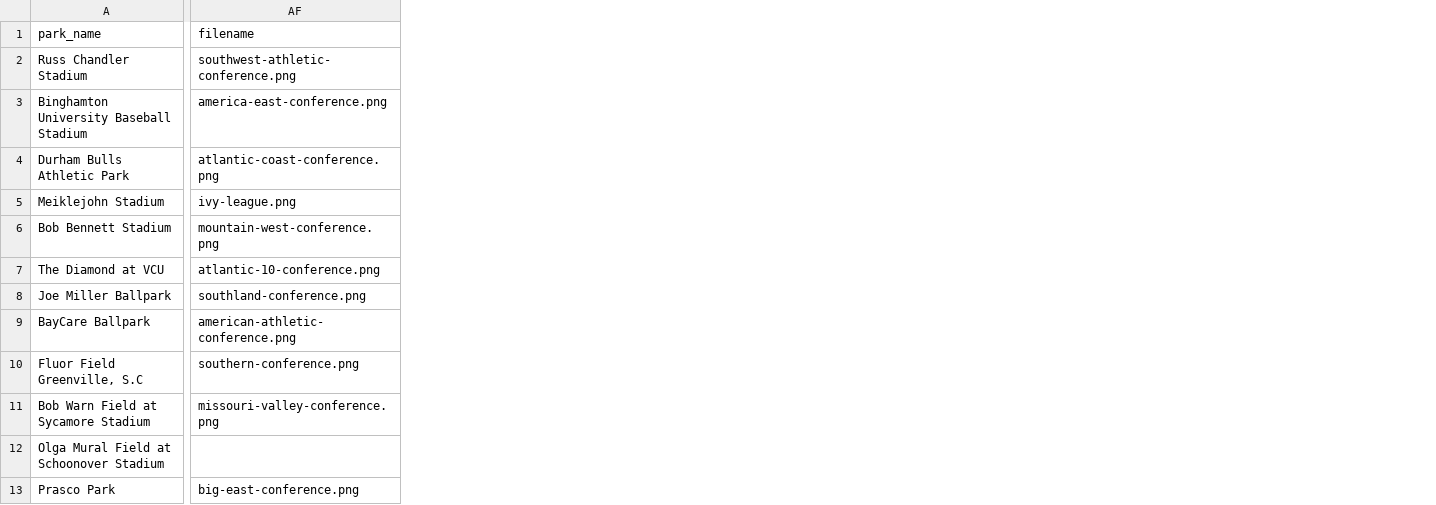
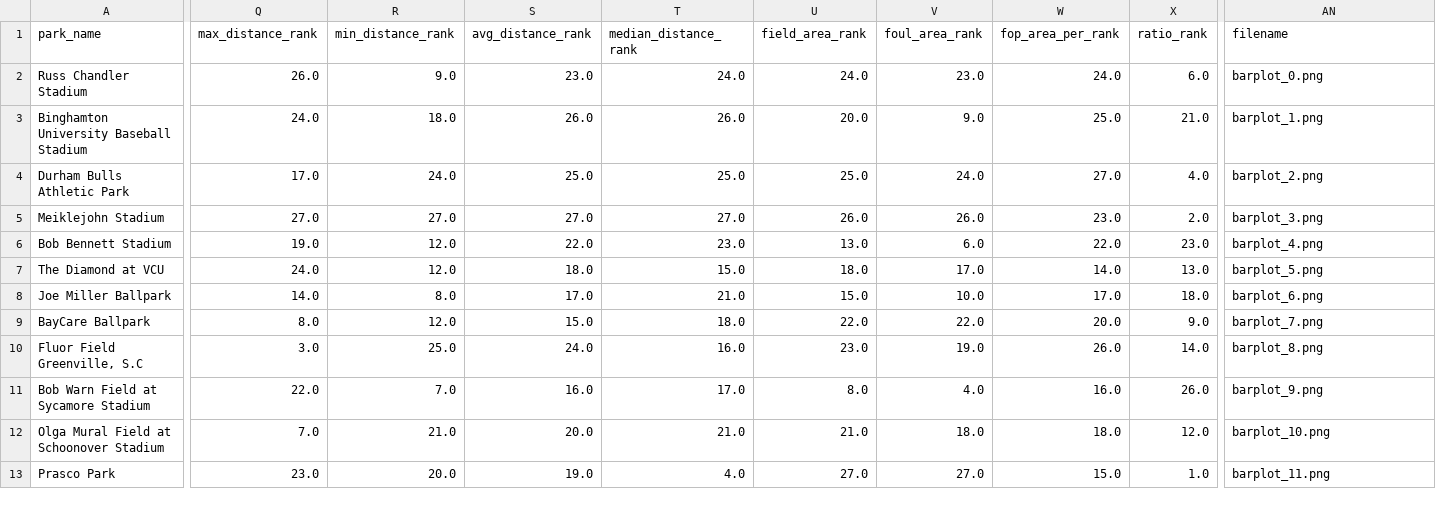
Before and after one commit to JSmith1826/BB_parks, a CSV file: data/NCAA_D1/conf_tourn_map.csv, drawn as a sheet; only a part is shown, gaps mark what is left out; addresses are those after the commit; the diff covers the shown part only; the diff names each change by its address in the sheet, - before the commit and + after, or states it on an @@ line.

```diff
--- a/data/NCAA_D1/conf_tourn_map.csv
+++ b/data/NCAA_D1/conf_tourn_map.csv
+column Q (max_distance_rank), rows 2-13: 26.0 | 24.0 | 17.0 | 27.0 | 19.0 | 24.0 | 14.0 | 8.0 | 3.0 | 22.0 | 7.0 | 23.0
+column R (min_distance_rank), rows 2-13: 9.0 | 18.0 | 24.0 | 27.0 | 12.0 | 12.0 | 8.0 | 12.0 | 25.0 | 7.0 | 21.0 | 20.0
+column S (avg_distance_rank), rows 2-13: 23.0 | 26.0 | 25.0 | 27.0 | 22.0 | 18.0 | 17.0 | 15.0 | 24.0 | 16.0 | 20.0 | 19.0
+column T (median_distance_rank), rows 2-13: 24.0 | 26.0 | 25.0 | 27.0 | 23.0 | 15.0 | 21.0 | 18.0 | 16.0 | 17.0 | 21.0 | 4.0
+column U (field_area_rank), rows 2-13: 24.0 | 20.0 | 25.0 | 26.0 | 13.0 | 18.0 | 15.0 | 22.0 | 23.0 | 8.0 | 21.0 | 27.0
+column V (foul_area_rank), rows 2-13: 23.0 | 9.0 | 24.0 | 26.0 | 6.0 | 17.0 | 10.0 | 22.0 | 19.0 | 4.0 | 18.0 | 27.0
+column W (fop_area_per_rank), rows 2-13: 24.0 | 25.0 | 27.0 | 23.0 | 22.0 | 14.0 | 17.0 | 20.0 | 26.0 | 16.0 | 18.0 | 15.0
+column X (ratio_rank), rows 2-13: 6.0 | 21.0 | 4.0 | 2.0 | 23.0 | 13.0 | 18.0 | 9.0 | 14.0 | 26.0 | 12.0 | 1.0
-AN2 (filename): southwest-athletic-conference.png
+AN2 (filename): barplot_0.png
-AN3 (filename): america-east-conference.png
+AN3 (filename): barplot_1.png
-AN4 (filename): atlantic-coast-conference.png
+AN4 (filename): barplot_2.png
-AN5 (filename): ivy-league.png
+AN5 (filename): barplot_3.png
-AN6 (filename): mountain-west-conference.png
+AN6 (filename): barplot_4.png
-AN7 (filename): atlantic-10-conference.png
+AN7 (filename): barplot_5.png
-AN8 (filename): southland-conference.png
+AN8 (filename): barplot_6.png
-AN9 (filename): american-athletic-conference.png
+AN9 (filename): barplot_7.png
-AN10 (filename): southern-conference.png
+AN10 (filename): barplot_8.png
-AN11 (filename): missouri-valley-conference.png
+AN11 (filename): barplot_9.png
-AN12 (filename): (empty)
+AN12 (filename): barplot_10.png
-AN13 (filename): big-east-conference.png
+AN13 (filename): barplot_11.png
```
Also changed, not shown: 15 edited cells elsewhere in this file, data/NCAA_D1/JSON_tournaments.csv, data/NCAA_D1/cleaned_tournaments.csv, 36 other files.
